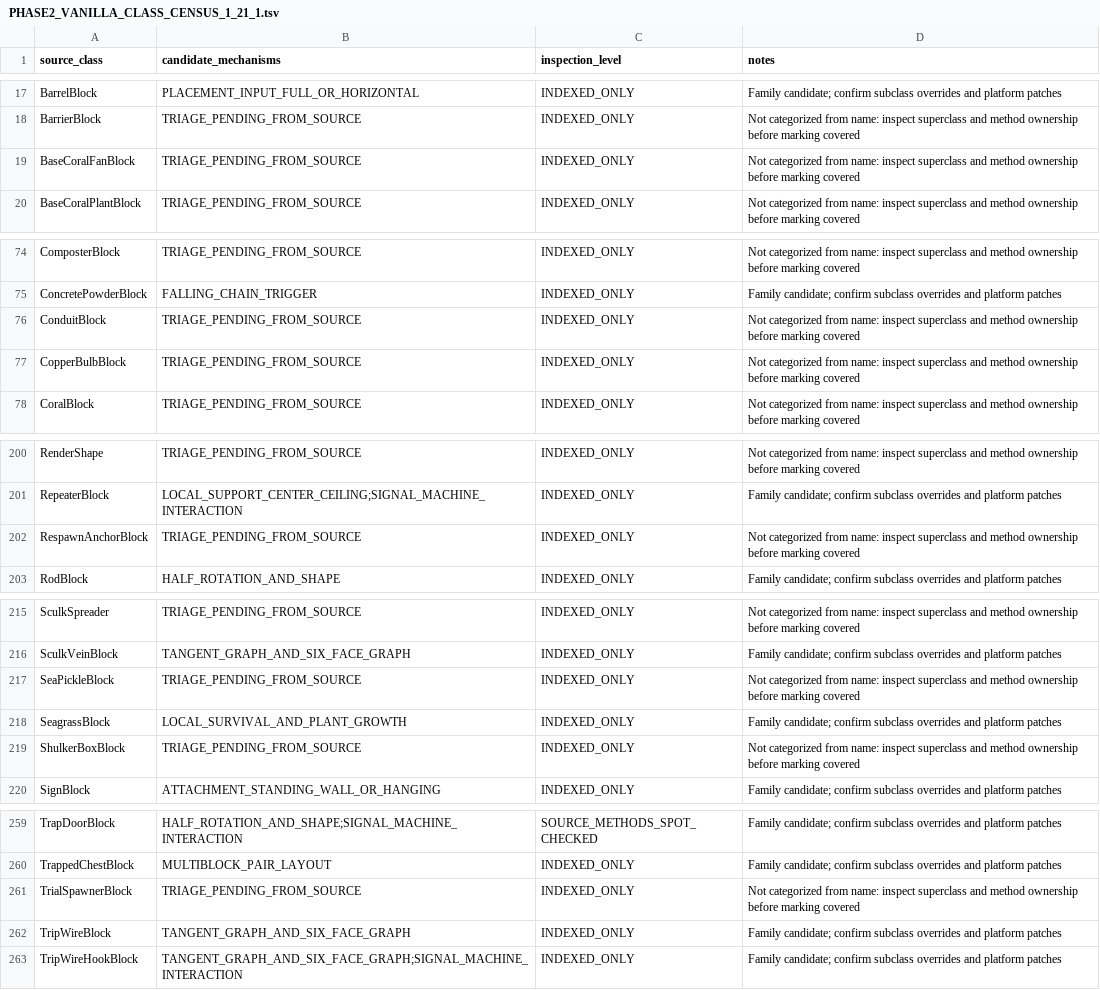
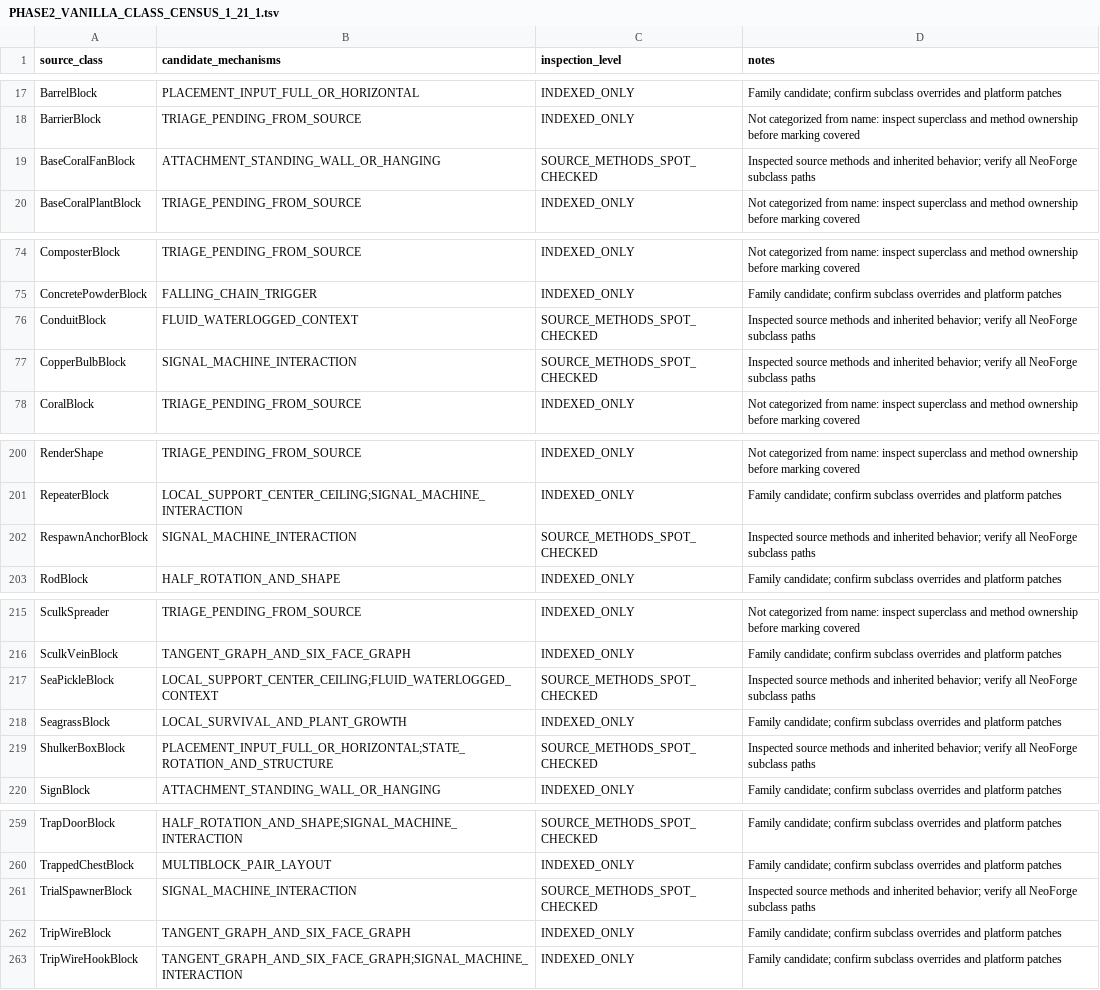
Before and after one commit to Abbygree11/Planetary, a TSV file: docs/research/PHASE2_VANILLA_CLASS_CENSUS_1_21_1.tsv, drawn as a sheet; only a part is shown, gaps mark what is left out; the diff covers the shown part only.

Commit message:
Refine 293-class orientation census with directly reviewed furnace, shulker, chiseled shelf, weathered and support variants

```diff
--- a/docs/research/PHASE2_VANILLA_CLASS_CENSUS_1_21_1.tsv
+++ b/docs/research/PHASE2_VANILLA_CLASS_CENSUS_1_21_1.tsv
@@ -18,3 +18,3 @@ BarrelBlock	PLACEMENT_INPUT_FULL_OR_HORIZONTAL	INDEXED_ONLY	Family candidate; co
 BarrierBlock	TRIAGE_PENDING_FROM_SOURCE	INDEXED_ONLY	Not categorized from name: inspect superclass and method ownership before marking covered
-BaseCoralFanBlock	TRIAGE_PENDING_FROM_SOURCE	INDEXED_ONLY	Not categorized from name: inspect superclass and method ownership before marking covered
+BaseCoralFanBlock	ATTACHMENT_STANDING_WALL_OR_HANGING	SOURCE_METHODS_SPOT_CHECKED	Inspected source methods and inherited behavior; verify all NeoForge subclass paths
 BaseCoralPlantBlock	TRIAGE_PENDING_FROM_SOURCE	INDEXED_ONLY	Not categorized from name: inspect superclass and method ownership before marking covered
@@ -75,4 +75,4 @@ ComposterBlock	TRIAGE_PENDING_FROM_SOURCE	INDEXED_ONLY	Not categorized from name
 ConcretePowderBlock	FALLING_CHAIN_TRIGGER	INDEXED_ONLY	Family candidate; confirm subclass overrides and platform patches
-ConduitBlock	TRIAGE_PENDING_FROM_SOURCE	INDEXED_ONLY	Not categorized from name: inspect superclass and method ownership before marking covered
-CopperBulbBlock	TRIAGE_PENDING_FROM_SOURCE	INDEXED_ONLY	Not categorized from name: inspect superclass and method ownership before marking covered
+ConduitBlock	FLUID_WATERLOGGED_CONTEXT	SOURCE_METHODS_SPOT_CHECKED	Inspected source methods and inherited behavior; verify all NeoForge subclass paths
+CopperBulbBlock	SIGNAL_MACHINE_INTERACTION	SOURCE_METHODS_SPOT_CHECKED	Inspected source methods and inherited behavior; verify all NeoForge subclass paths
 CoralBlock	TRIAGE_PENDING_FROM_SOURCE	INDEXED_ONLY	Not categorized from name: inspect superclass and method ownership before marking covered
@@ -201,3 +201,3 @@ RenderShape	TRIAGE_PENDING_FROM_SOURCE	INDEXED_ONLY	Not categorized from name: i
 RepeaterBlock	LOCAL_SUPPORT_CENTER_CEILING;SIGNAL_MACHINE_INTERACTION	INDEXED_ONLY	Family candidate; confirm subclass overrides and platform patches
-RespawnAnchorBlock	TRIAGE_PENDING_FROM_SOURCE	INDEXED_ONLY	Not categorized from name: inspect superclass and method ownership before marking covered
+RespawnAnchorBlock	SIGNAL_MACHINE_INTERACTION	SOURCE_METHODS_SPOT_CHECKED	Inspected source methods and inherited behavior; verify all NeoForge subclass paths
 RodBlock	HALF_ROTATION_AND_SHAPE	INDEXED_ONLY	Family candidate; confirm subclass overrides and platform patches
@@ -216,5 +216,5 @@ SculkSpreader	TRIAGE_PENDING_FROM_SOURCE	INDEXED_ONLY	Not categorized from name:
 SculkVeinBlock	TANGENT_GRAPH_AND_SIX_FACE_GRAPH	INDEXED_ONLY	Family candidate; confirm subclass overrides and platform patches
-SeaPickleBlock	TRIAGE_PENDING_FROM_SOURCE	INDEXED_ONLY	Not categorized from name: inspect superclass and method ownership before marking covered
+SeaPickleBlock	LOCAL_SUPPORT_CENTER_CEILING;FLUID_WATERLOGGED_CONTEXT	SOURCE_METHODS_SPOT_CHECKED	Inspected source methods and inherited behavior; verify all NeoForge subclass paths
 SeagrassBlock	LOCAL_SURVIVAL_AND_PLANT_GROWTH	INDEXED_ONLY	Family candidate; confirm subclass overrides and platform patches
-ShulkerBoxBlock	TRIAGE_PENDING_FROM_SOURCE	INDEXED_ONLY	Not categorized from name: inspect superclass and method ownership before marking covered
+ShulkerBoxBlock	PLACEMENT_INPUT_FULL_OR_HORIZONTAL;STATE_ROTATION_AND_STRUCTURE	SOURCE_METHODS_SPOT_CHECKED	Inspected source methods and inherited behavior; verify all NeoForge subclass paths
 SignBlock	ATTACHMENT_STANDING_WALL_OR_HANGING	INDEXED_ONLY	Family candidate; confirm subclass overrides and platform patches
@@ -260,3 +260,3 @@ TrapDoorBlock	HALF_ROTATION_AND_SHAPE;SIGNAL_MACHINE_INTERACTION	SOURCE_METHODS_
 TrappedChestBlock	MULTIBLOCK_PAIR_LAYOUT	INDEXED_ONLY	Family candidate; confirm subclass overrides and platform patches
-TrialSpawnerBlock	TRIAGE_PENDING_FROM_SOURCE	INDEXED_ONLY	Not categorized from name: inspect superclass and method ownership before marking covered
+TrialSpawnerBlock	SIGNAL_MACHINE_INTERACTION	SOURCE_METHODS_SPOT_CHECKED	Inspected source methods and inherited behavior; verify all NeoForge subclass paths
 TripWireBlock	TANGENT_GRAPH_AND_SIX_FACE_GRAPH	INDEXED_ONLY	Family candidate; confirm subclass overrides and platform patches
```
Also changed, not shown: 36 edited cells elsewhere in this file.
